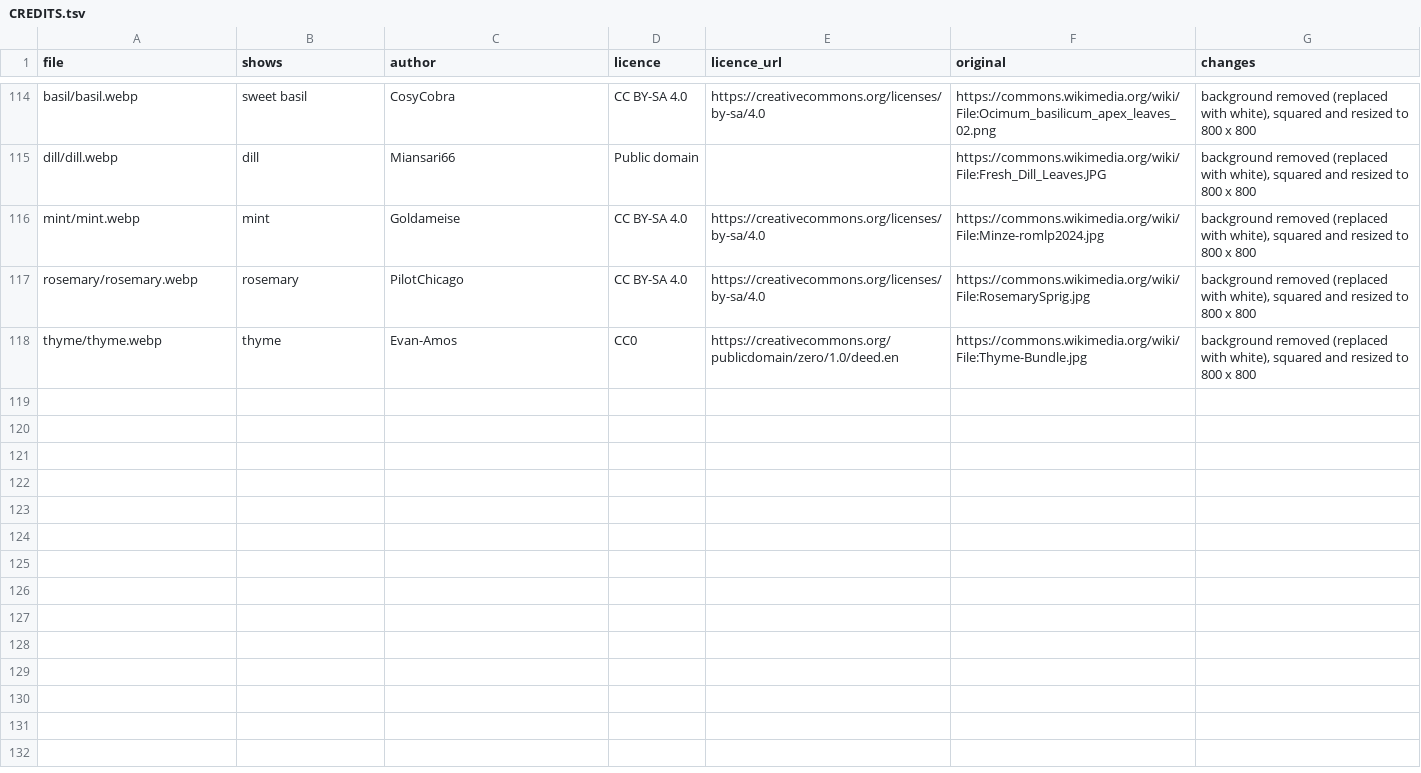
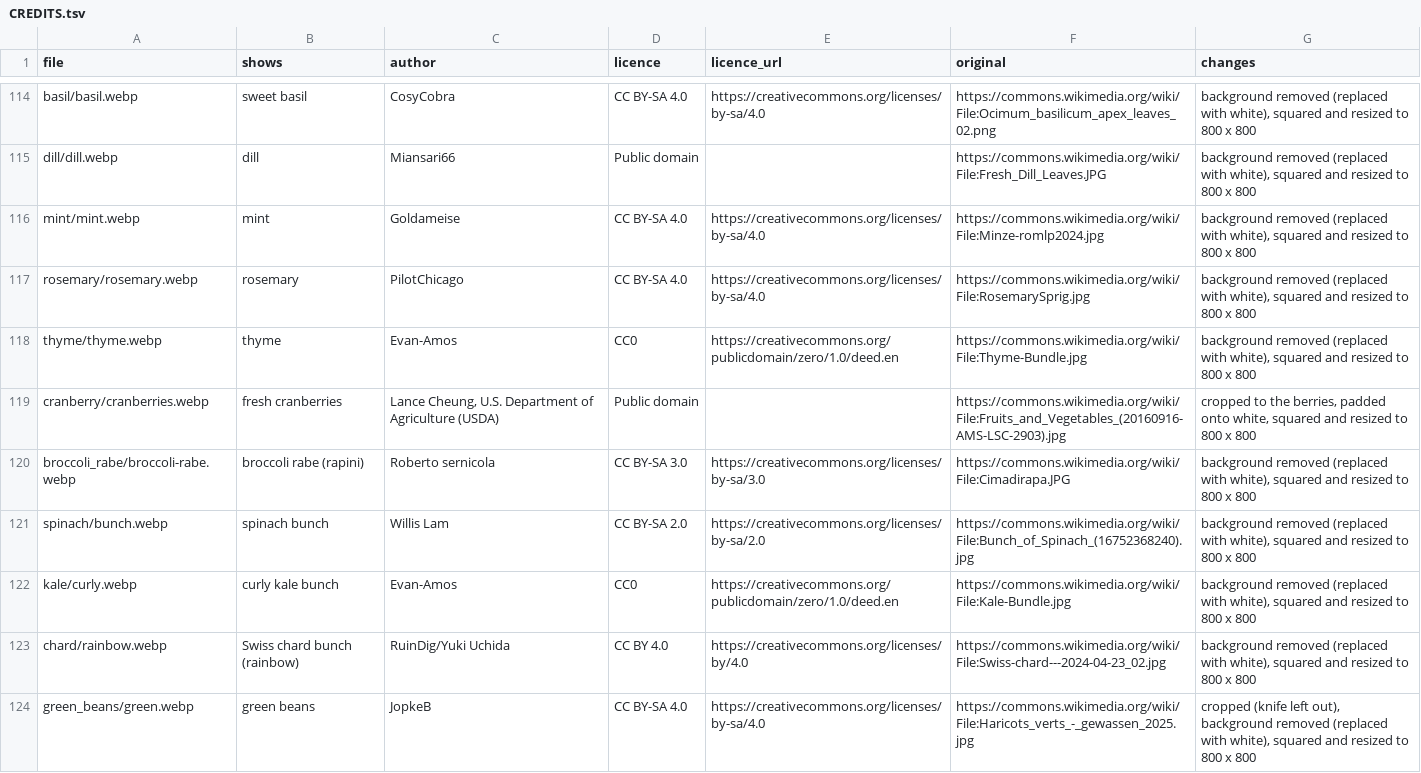
Before and after one commit to vecheryc-cmd/clean-food-filter-photos, a TSV file: produce/CREDITS.tsv, drawn as a sheet; only a part is shown, gaps mark what is left out; the diff covers the shown part only.

```diff
--- a/produce/CREDITS.tsv
+++ b/produce/CREDITS.tsv
@@ -118 +118,7 @@ rosemary/rosemary.webp	rosemary	PilotChicago	CC BY-SA 4.0	https://creativecommon
 thyme/thyme.webp	thyme	Evan-Amos	CC0	https://creativecommons.org/publicdomain/zero/1.0/deed.en	https://commons.wikimedia.org/wiki/File:Thyme-Bundle.jpg	background removed (replaced with white), squared and resized to 800 x 800
+cranberry/cranberries.webp	fresh cranberries	Lance Cheung, U.S. Department of Agriculture (USDA)	Public domain		https://commons.wikimedia.org/wiki/File:Fruits_and_Vegetables_(20160916-AMS-LSC-2903).jpg	cropped to the berries, padded onto white, squared and resized to 800 x 800
+broccoli_rabe/broccoli-rabe.webp	broccoli rabe (rapini)	Roberto sernicola	CC BY-SA 3.0	https://creativecommons.org/licenses/by-sa/3.0	https://commons.wikimedia.org/wiki/File:Cimadirapa.JPG	background removed (replaced with white), squared and resized to 800 x 800
+spinach/bunch.webp	spinach bunch	Willis Lam	CC BY-SA 2.0	https://creativecommons.org/licenses/by-sa/2.0	https://commons.wikimedia.org/wiki/File:Bunch_of_Spinach_(16752368240).jpg	background removed (replaced with white), squared and resized to 800 x 800
+kale/curly.webp	curly kale bunch	Evan-Amos	CC0	https://creativecommons.org/publicdomain/zero/1.0/deed.en	https://commons.wikimedia.org/wiki/File:Kale-Bundle.jpg	background removed (replaced with white), squared and resized to 800 x 800
+chard/rainbow.webp	Swiss chard bunch (rainbow)	RuinDig/Yuki Uchida	CC BY 4.0	https://creativecommons.org/licenses/by/4.0	https://commons.wikimedia.org/wiki/File:Swiss-chard---2024-04-23_02.jpg	background removed (replaced with white), squared and resized to 800 x 800
+green_beans/green.webp	green beans	JopkeB	CC BY-SA 4.0	https://creativecommons.org/licenses/by-sa/4.0	https://commons.wikimedia.org/wiki/File:Haricots_verts_-_gewassen_2025.jpg	cropped (knife left out), background removed (replaced with white), squared and resized to 800 x 800
```
Also changed, not shown: 6 added rows elsewhere in this file, 12 other files.
